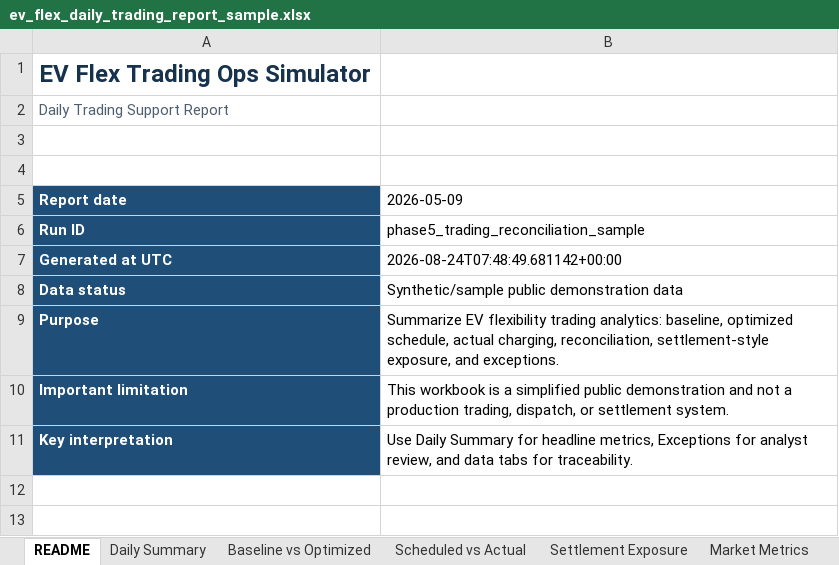
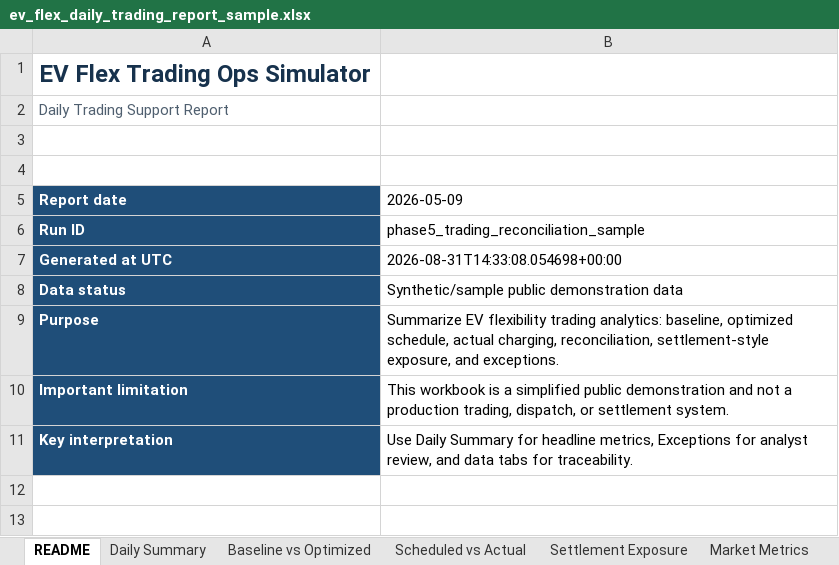
Before and after one commit to TannerL22/ev-flex-trading-ops-simulator, an Excel workbook: data/outputs/ev_flex_daily_trading_report_sample.xlsx, sheet README, drawn as a sheet; only a part is shown; values as stored, in another font and other column widths than the file's, no borders; table styles not drawn; the diff names each change by its address in the sheet, - before the commit and + after, or states it on an @@ line.

```diff
--- a/data/outputs/ev_flex_daily_trading_report_sample.xlsx (sheet README)
+++ b/data/outputs/ev_flex_daily_trading_report_sample.xlsx (sheet README)
-B7 (2026-05-09): 2026-08-24T07:48:49.681142+00:00
+B7 (2026-05-09): 2026-08-31T14:33:08.054698+00:00
```
Also changed, not shown: sheet Exceptions, sheet Market Prices, frontend/public/reports/ev_flex_daily_trading_report_sample.xlsx, 10 other files.
